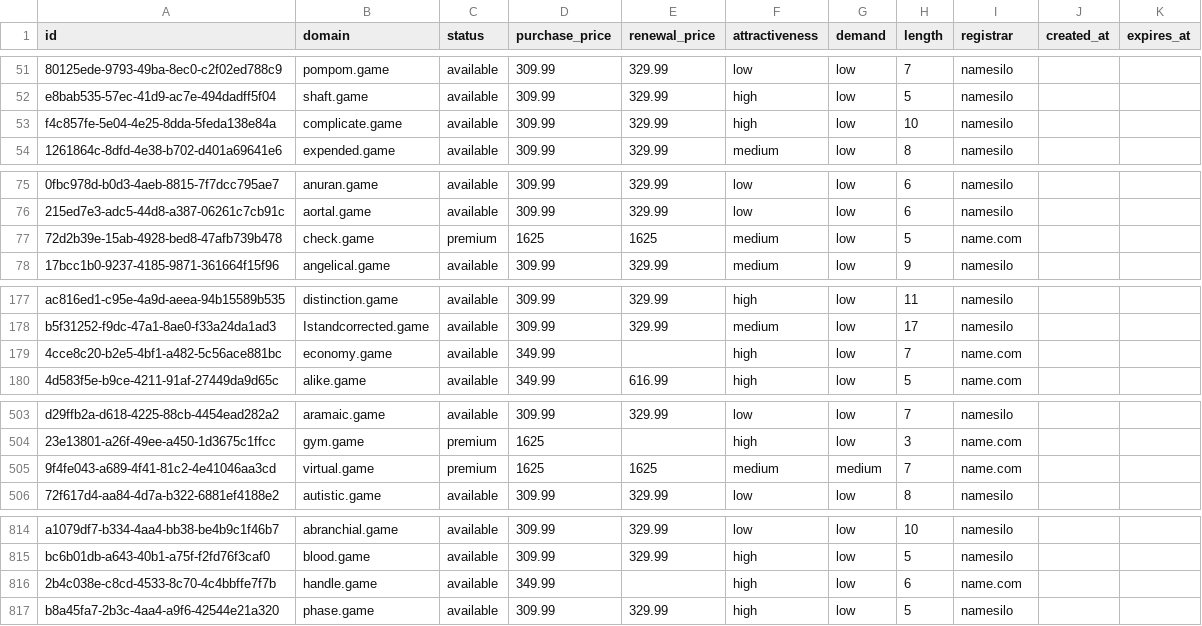
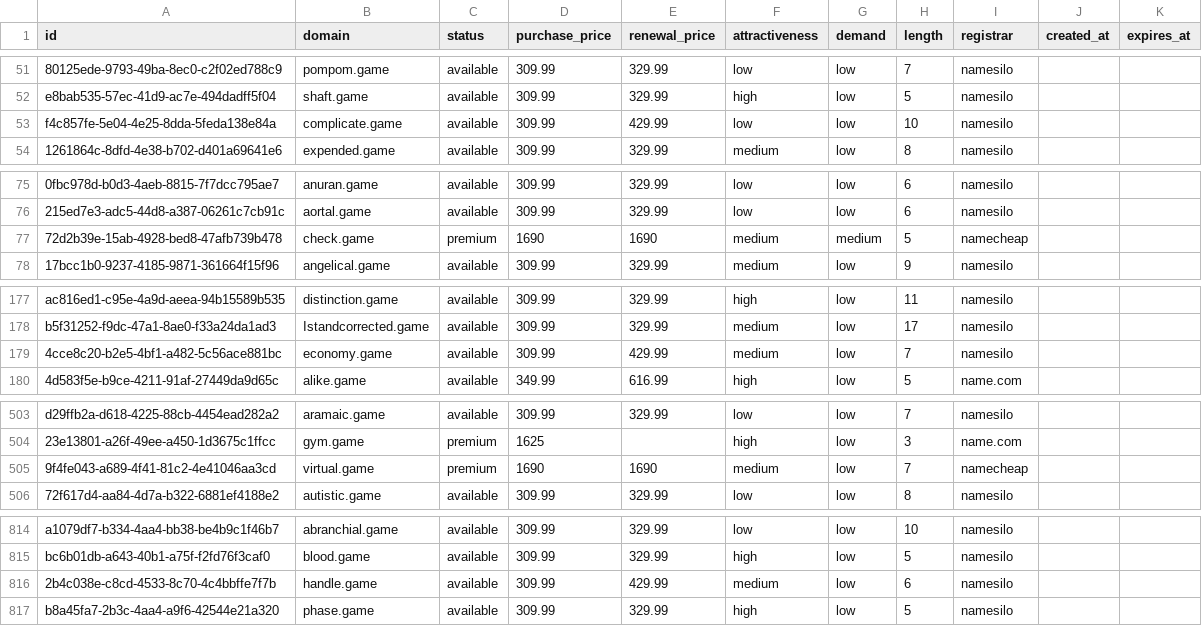
Before and after one commit to UniqueDomains/game-oneword-domains, a CSV file: game.csv, drawn as a sheet; only a part is shown, gaps mark what is left out; the diff covers the shown part only; the diff names each change by its address in the sheet, - before the commit and + after, or states it on an @@ line.

Commit message:
Domains update

```diff
--- a/game.csv
+++ b/game.csv
-E53 (renewal_price): 329.99
+E53 (renewal_price): 429.99
-F53 (attractiveness): high
+F53 (attractiveness): low
-D77 (purchase_price): 1625
+D77 (purchase_price): 1690
-E77 (renewal_price): 1625
+E77 (renewal_price): 1690
-G77 (demand): low
+G77 (demand): medium
-I77 (registrar): name.com
+I77 (registrar): namecheap
-D179 (purchase_price): 349.99
+D179 (purchase_price): 309.99
-E179 (renewal_price): (empty)
+E179 (renewal_price): 429.99
-F179 (attractiveness): high
+F179 (attractiveness): medium
-I179 (registrar): name.com
+I179 (registrar): namesilo
-D505 (purchase_price): 1625
+D505 (purchase_price): 1690
-E505 (renewal_price): 1625
+E505 (renewal_price): 1690
-G505 (demand): medium
+G505 (demand): low
-I505 (registrar): name.com
+I505 (registrar): namecheap
-D816 (purchase_price): 349.99
+D816 (purchase_price): 309.99
-E816 (renewal_price): (empty)
+E816 (renewal_price): 429.99
-F816 (attractiveness): high
+F816 (attractiveness): medium
-I816 (registrar): name.com
+I816 (registrar): namesilo
```
Also changed, not shown: 9 edited cells elsewhere in this file, 4 other files.
